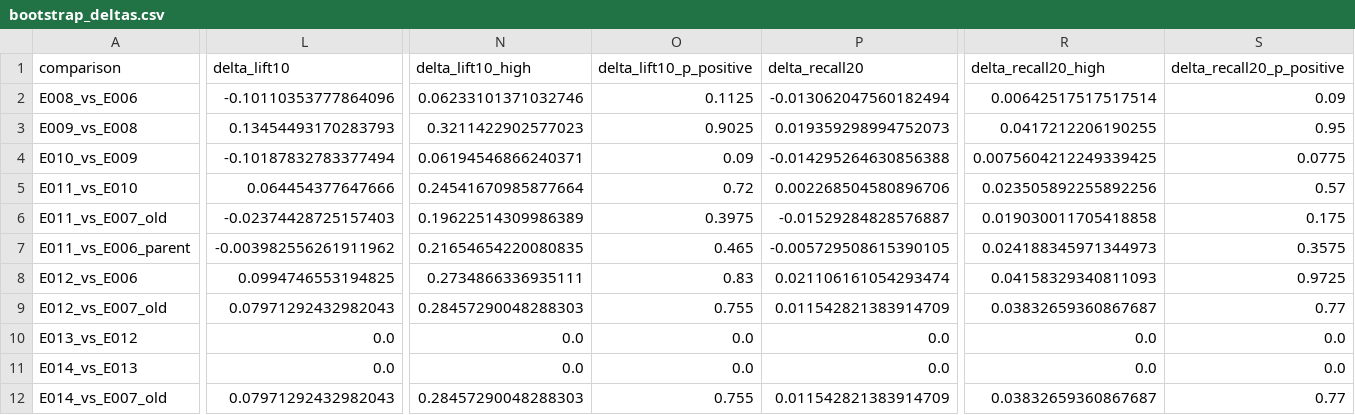
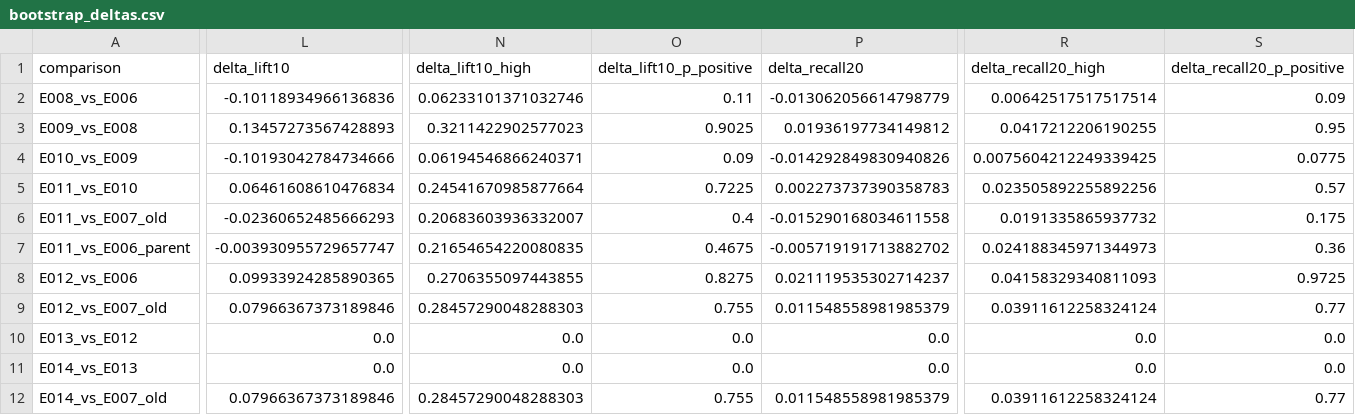
Before and after one commit to jcval94/spot2, a CSV file: experimentos/matching_profiles_v4/results/bootstrap_deltas.csv, drawn as a sheet; only a part is shown, gaps mark what is left out; the diff covers the shown part only; the diff names each change by its address in the sheet, - before the commit and + after, or states it on an @@ line.

```diff
--- a/experimentos/matching_profiles_v4/results/bootstrap_deltas.csv
+++ b/experimentos/matching_profiles_v4/results/bootstrap_deltas.csv
-L2 (delta_lift10): -0.10110353777864096
+L2 (delta_lift10): -0.10118934966136836
-O2 (delta_lift10_p_positive): 0.1125
+O2 (delta_lift10_p_positive): 0.11
-P2 (delta_recall20): -0.013062047560182494
+P2 (delta_recall20): -0.013062056614798779
-L3 (delta_lift10): 0.13454493170283793
+L3 (delta_lift10): 0.13457273567428893
-P3 (delta_recall20): 0.019359298994752073
+P3 (delta_recall20): 0.01936197734149812
-L4 (delta_lift10): -0.10187832783377494
+L4 (delta_lift10): -0.10193042784734666
-P4 (delta_recall20): -0.014295264630856388
+P4 (delta_recall20): -0.014292849830940826
-L5 (delta_lift10): 0.064454377647666
+L5 (delta_lift10): 0.06461608610476834
-O5 (delta_lift10_p_positive): 0.72
+O5 (delta_lift10_p_positive): 0.7225
-P5 (delta_recall20): 0.002268504580896706
+P5 (delta_recall20): 0.002273737390358783
-L6 (delta_lift10): -0.02374428725157403
+L6 (delta_lift10): -0.02360652485666293
-N6 (delta_lift10_high): 0.19622514309986389
+N6 (delta_lift10_high): 0.20683603936332007
-O6 (delta_lift10_p_positive): 0.3975
+O6 (delta_lift10_p_positive): 0.4
-P6 (delta_recall20): -0.01529284828576887
+P6 (delta_recall20): -0.015290168034611558
-R6 (delta_recall20_high): 0.019030011705418858
+R6 (delta_recall20_high): 0.0191335865937732
-L7 (delta_lift10): -0.003982556261911962
+L7 (delta_lift10): -0.003930955729657747
-O7 (delta_lift10_p_positive): 0.465
+O7 (delta_lift10_p_positive): 0.4675
-P7 (delta_recall20): -0.005729508615390105
+P7 (delta_recall20): -0.005719191713882702
-S7 (delta_recall20_p_positive): 0.3575
+S7 (delta_recall20_p_positive): 0.36
-L8 (delta_lift10): 0.0994746553194825
+L8 (delta_lift10): 0.09933924285890365
-N8 (delta_lift10_high): 0.2734866336935111
+N8 (delta_lift10_high): 0.2706355097443855
-O8 (delta_lift10_p_positive): 0.83
+O8 (delta_lift10_p_positive): 0.8275
-P8 (delta_recall20): 0.021106161054293474
+P8 (delta_recall20): 0.021119535302714237
-L9 (delta_lift10): 0.07971292432982043
+L9 (delta_lift10): 0.07966367373189846
-P9 (delta_recall20): 0.011542821383914709
+P9 (delta_recall20): 0.011548558981985379
-R9 (delta_recall20_high): 0.03832659360867687
+R9 (delta_recall20_high): 0.03911612258324124
-L12 (delta_lift10): 0.07971292432982043
+L12 (delta_lift10): 0.07966367373189846
-P12 (delta_recall20): 0.011542821383914709
+P12 (delta_recall20): 0.011548558981985379
-R12 (delta_recall20_high): 0.03832659360867687
+R12 (delta_recall20_high): 0.03911612258324124
```
Also changed, not shown: 18 edited cells elsewhere in this file, experimentos/matching_profiles_v4/results/clustering_benchmark.csv, experimentos/matching_profiles_v4/results/model_metrics.csv, 10 other files.
